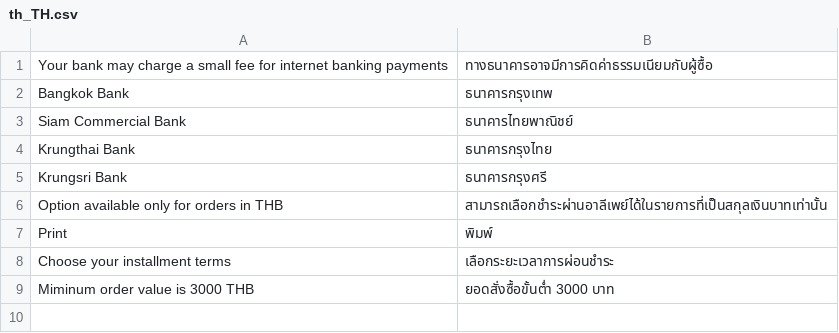
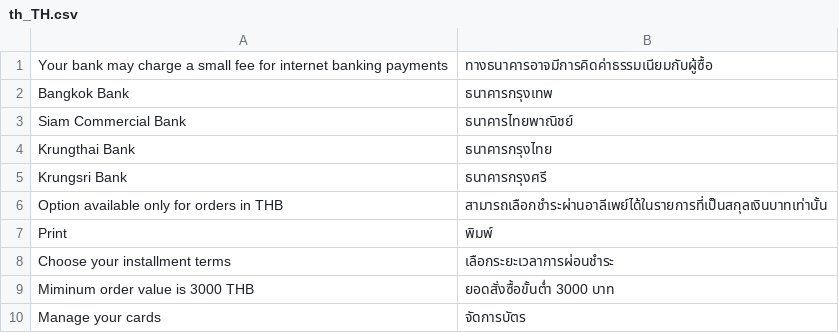
Before and after one commit to omise/omise-magento, a CSV file: i18n/th_TH.csv, drawn as a sheet.

Commit message:
removed unused function, use baseUrl to create manage cards URL, added TH translations

```diff
--- a/i18n/th_TH.csv
+++ b/i18n/th_TH.csv
@@ -9 +9,2 @@
 "Miminum order value is 3000 THB", "ยอดสั่งซื้อขั้นต่ำ 3000 บาท"
+"Manage your cards", "จัดการบัตร"
```
Also changed, not shown: 2 other files.
